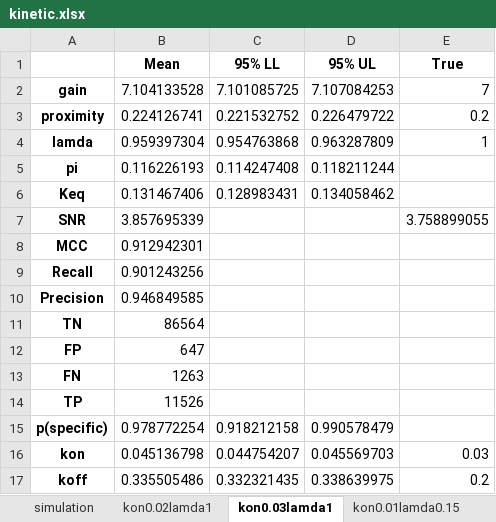
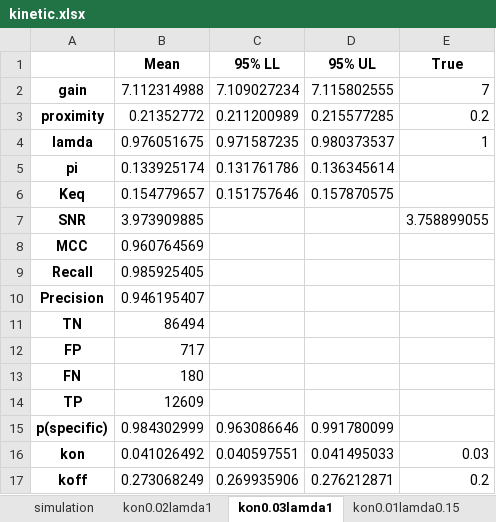
Before and after one commit to ordabayevy/tapqir-overleaf, an Excel workbook: supplementary/data5/kinetic.xlsx, sheet kon0.03lamda1, drawn as a sheet; values as stored, in another font and other column widths than the file's, no borders; the diff names each change by its address in the sheet, - before the commit and + after, or states it on an @@ line.

```diff
--- a/supplementary/data5/kinetic.xlsx (sheet kon0.03lamda1)
+++ b/supplementary/data5/kinetic.xlsx (sheet kon0.03lamda1)
-B2 (Mean): 7.104133528
+B2 (Mean): 7.112314988
-C2 (95% LL): 7.101085725
+C2 (95% LL): 7.109027234
-D2 (95% UL): 7.107084253
+D2 (95% UL): 7.115802555
-B3 (Mean): 0.224126741
+B3 (Mean): 0.21352772
-C3 (95% LL): 0.221532752
+C3 (95% LL): 0.211200989
-D3 (95% UL): 0.226479722
+D3 (95% UL): 0.215577285
-B4 (Mean): 0.959397304
+B4 (Mean): 0.976051675
-C4 (95% LL): 0.954763868
+C4 (95% LL): 0.971587235
-D4 (95% UL): 0.963287809
+D4 (95% UL): 0.980373537
-B5 (Mean): 0.116226193
+B5 (Mean): 0.133925174
-C5 (95% LL): 0.114247408
+C5 (95% LL): 0.131761786
-D5 (95% UL): 0.118211244
+D5 (95% UL): 0.136345614
-B6 (Mean): 0.131467406
+B6 (Mean): 0.154779657
-C6 (95% LL): 0.128983431
+C6 (95% LL): 0.151757646
-D6 (95% UL): 0.134058462
+D6 (95% UL): 0.157870575
-B7 (Mean): 3.857695339
+B7 (Mean): 3.973909885
-B8 (Mean): 0.912942301
+B8 (Mean): 0.960764569
-B9 (Mean): 0.901243256
+B9 (Mean): 0.985925405
-B10 (Mean): 0.946849585
+B10 (Mean): 0.946195407
-B11 (Mean): 86564
+B11 (Mean): 86494
-B12 (Mean): 647
+B12 (Mean): 717
-B13 (Mean): 1263
+B13 (Mean): 180
-B14 (Mean): 11526
+B14 (Mean): 12609
-B15 (Mean): 0.978772254
+B15 (Mean): 0.984302999
-C15 (95% LL): 0.918212158
+C15 (95% LL): 0.963086646
-D15 (95% UL): 0.990578479
+D15 (95% UL): 0.991780099
-B16 (Mean): 0.045136798
+B16 (Mean): 0.041026492
-C16 (95% LL): 0.044754207
+C16 (95% LL): 0.040597551
-D16 (95% UL): 0.045569703
+D16 (95% UL): 0.041495033
-B17 (Mean): 0.335505486
+B17 (Mean): 0.273068249
-C17 (95% LL): 0.332321435
+C17 (95% LL): 0.269935906
-D17 (95% UL): 0.338639975
+D17 (95% UL): 0.276212871
```
Also changed, not shown: sheet kon0.01lamda0.15, sheet kon0.02lamda1, sheet kon0.03lamda0.5, sheet kon0.01lamda0.5, sheet kon0.01lamda0.01, sheet kon0.01lamda1, 5 more sheets, 13 other files.
